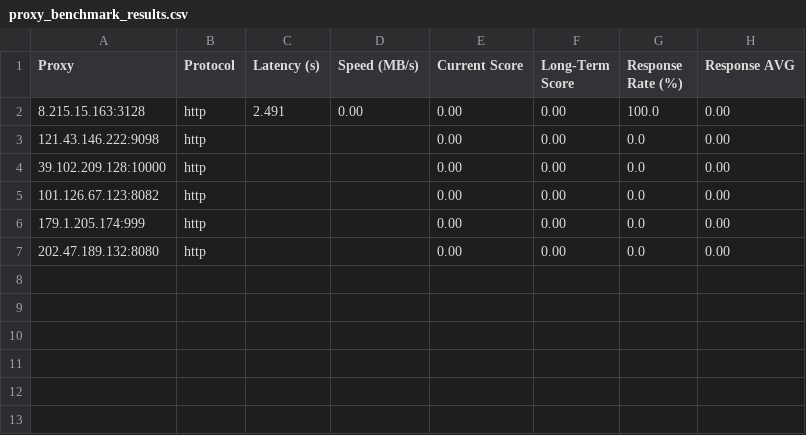
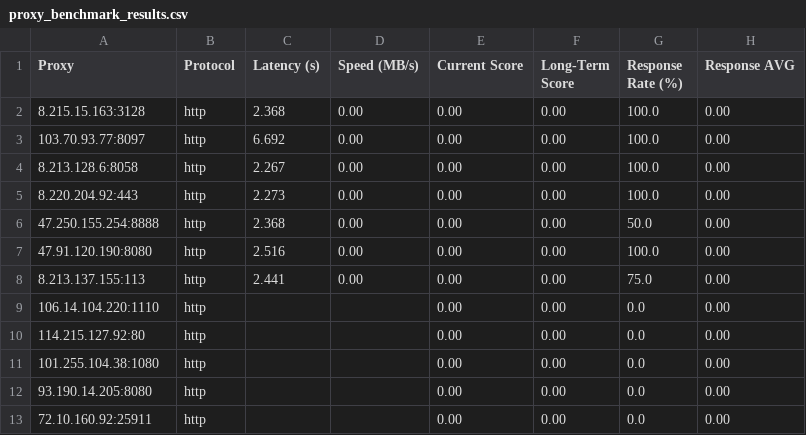
Before and after one commit to rriordan/Proxy-Master, a CSV file: Output/proxy_benchmark_results.csv, drawn as a sheet.

```diff
--- a/Output/proxy_benchmark_results.csv
+++ b/Output/proxy_benchmark_results.csv
@@ -1,7 +1,13 @@
 Proxy,Protocol,Latency (s),Speed (MB/s),Current Score,Long-Term Score,Response Rate (%),Response AVG
-8.215.15.163:3128,http,2.491,0.00,0.00,0.00,100.0,0.00
-121.43.146.222:9098,http,,,0.00,0.00,0.0,0.00
-39.102.209.128:10000,http,,,0.00,0.00,0.0,0.00
-101.126.67.123:8082,http,,,0.00,0.00,0.0,0.00
-179.1.205.174:999,http,,,0.00,0.00,0.0,0.00
-202.47.189.132:8080,http,,,0.00,0.00,0.0,0.00
+8.215.15.163:3128,http,2.368,0.00,0.00,0.00,100.0,0.00
+103.70.93.77:8097,http,6.692,0.00,0.00,0.00,100.0,0.00
+8.213.128.6:8058,http,2.267,0.00,0.00,0.00,100.0,0.00
+8.220.204.92:443,http,2.273,0.00,0.00,0.00,100.0,0.00
+47.250.155.254:8888,http,2.368,0.00,0.00,0.00,50.0,0.00
+47.91.120.190:8080,http,2.516,0.00,0.00,0.00,100.0,0.00
+8.213.137.155:113,http,2.441,0.00,0.00,0.00,75.0,0.00
+106.14.104.220:1110,http,,,0.00,0.00,0.0,0.00
+114.215.127.92:80,http,,,0.00,0.00,0.0,0.00
+101.255.104.38:1080,http,,,0.00,0.00,0.0,0.00
+93.190.14.205:8080,http,,,0.00,0.00,0.0,0.00
+72.10.160.92:25911,http,,,0.00,0.00,0.0,0.00
```
Also changed, not shown: Output/proxy_history.csv, 3 other files.
